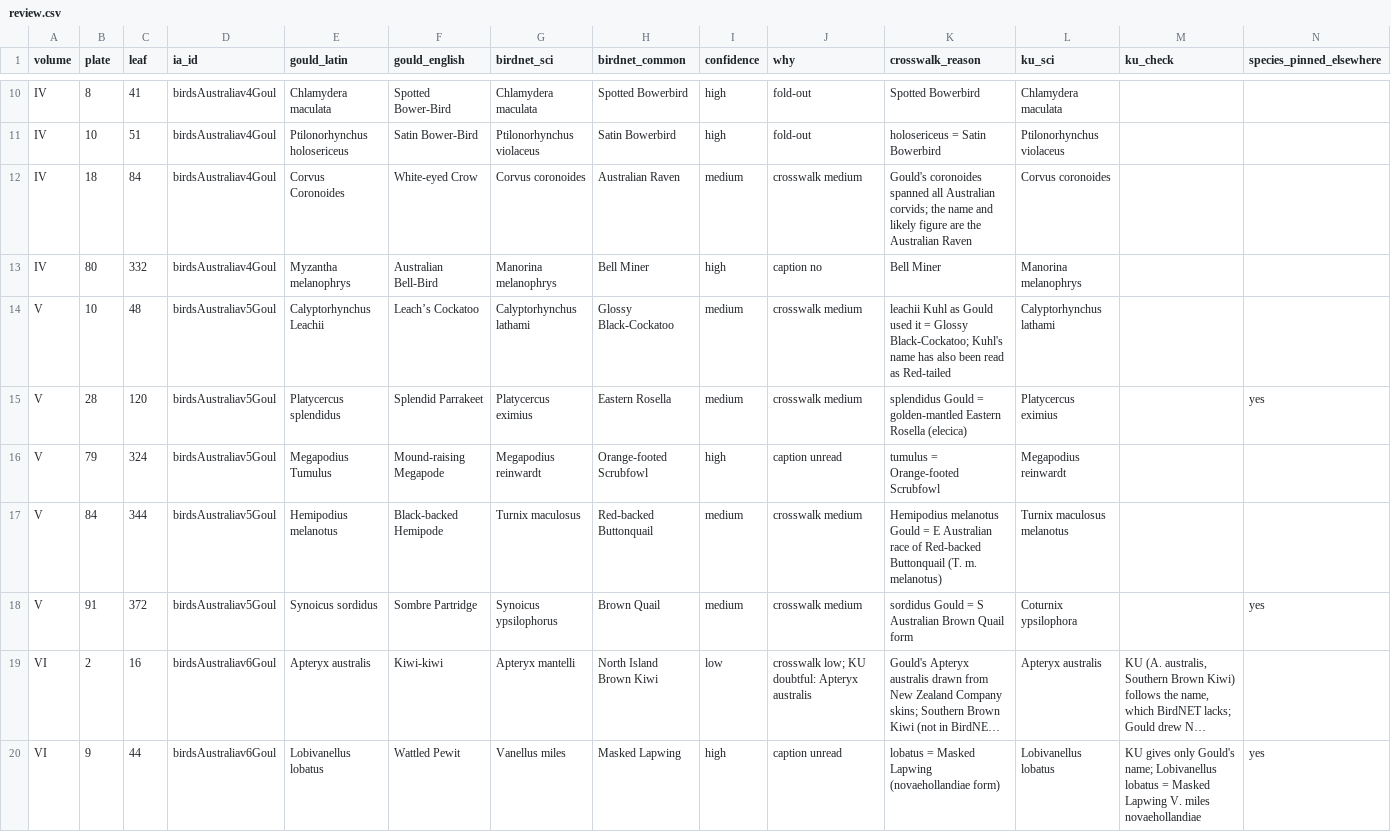
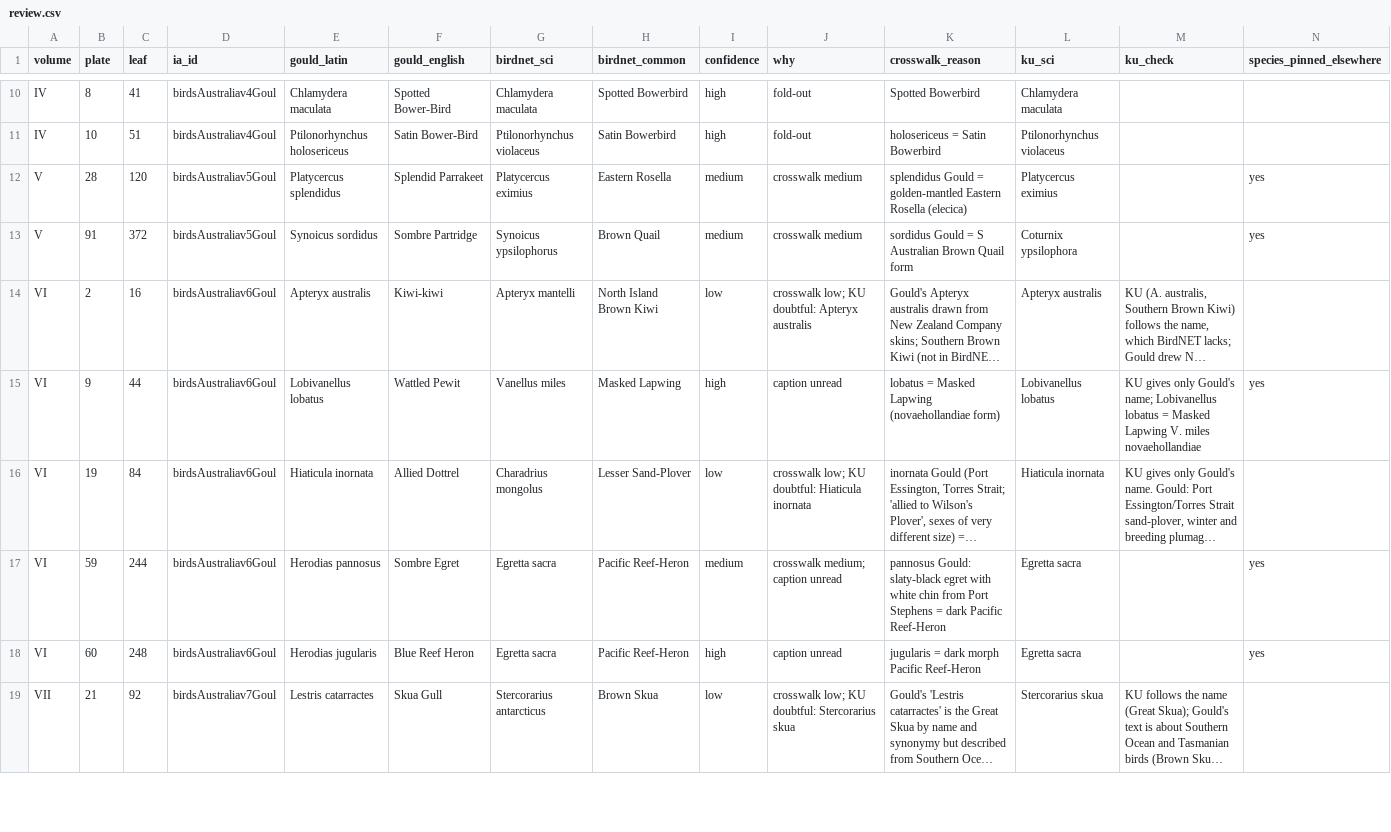
Before and after one commit to wr/historical-bird-plates, a CSV file: gould-australia/sources/review.csv, drawn as a sheet; only a part is shown, gaps mark what is left out; the shorter side is filled out with more unchanged rows; long unchanged cells end in …; the diff covers the shown part only.

Commit message:
Australia: 15 more plates pinned (and their crops recut by hand), the doubtful decisions in sources

```diff
--- a/gould-australia/sources/review.csv
+++ b/gould-australia/sources/review.csv
@@ -11,8 +11,3 @@ IV,8,41,birdsAustraliav4Goul,Chlamydera maculata,Spotted Bower-Bird,Chlamydera m
 IV,10,51,birdsAustraliav4Goul,Ptilonorhynchus holosericeus,Satin Bower-Bird,Ptilonorhynchus violaceus,Satin Bowerbird,high,fold-out,holosericeus = Satin Bowerbird,Ptilonorhynchus violaceus,,
-IV,18,84,birdsAustraliav4Goul,Corvus Coronoides,White-eyed Crow,Corvus coronoides,Australian Raven,medium,crosswalk medium,Gould's coronoides spanned all Australian corvids; the name and likely figure are the Australian Raven,Corvus coronoides,,
-IV,80,332,birdsAustraliav4Goul,Myzantha melanophrys,Australian Bell-Bird,Manorina melanophrys,Bell Miner,high,caption no,Bell Miner,Manorina melanophrys,,
-V,10,48,birdsAustraliav5Goul,Calyptorhynchus Leachii,Leach’s Cockatoo,Calyptorhynchus lathami,Glossy Black-Cockatoo,medium,crosswalk medium,leachii Kuhl as Gould used it = Glossy Black-Cockatoo; Kuhl's name has also been read as Red-tailed,Calyptorhynchus lathami,,
 V,28,120,birdsAustraliav5Goul,Platycercus splendidus,Splendid Parrakeet,Platycercus eximius,Eastern Rosella,medium,crosswalk medium,splendidus Gould = golden-mantled Eastern Rosella (elecica),Platycercus eximius,,yes
-V,79,324,birdsAustraliav5Goul,Megapodius Tumulus,Mound-raising Megapode,Megapodius reinwardt,Orange-footed Scrubfowl,high,caption unread,tumulus = Orange-footed Scrubfowl,Megapodius reinwardt,,
-V,84,344,birdsAustraliav5Goul,Hemipodius melanotus,Black-backed Hemipode,Turnix maculosus,Red-backed Buttonquail,medium,crosswalk medium,Hemipodius melanotus Gould = E Australian race of Red-backed Buttonquail (T. m. melanotus),Turnix maculosus melanotus,,
 V,91,372,birdsAustraliav5Goul,Synoicus sordidus,Sombre Partridge,Synoicus ypsilophorus,Brown Quail,medium,crosswalk medium,sordidus Gould = S Australian Brown Quail form,Coturnix ypsilophora,,yes
```
Also changed, not shown: 10 removed rows elsewhere in this file, gould-australia/plates.csv, gould-australia/species.csv, 6 other files.
